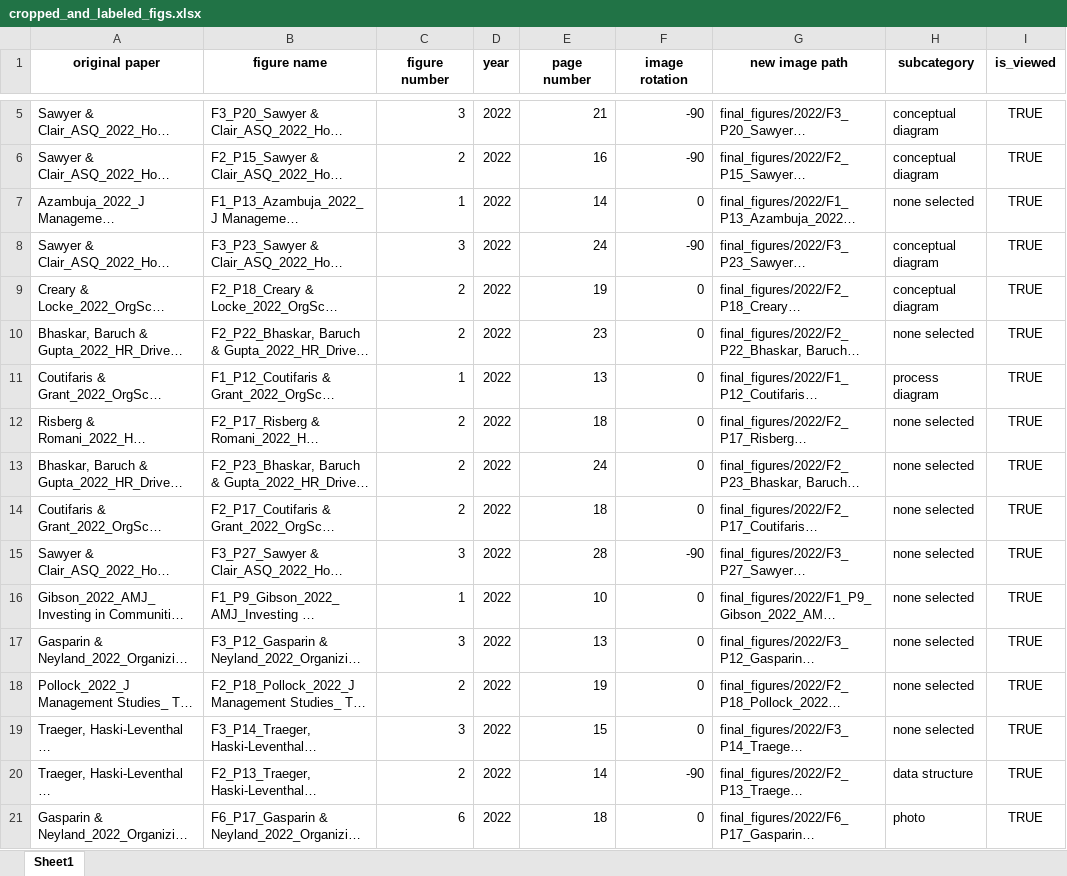
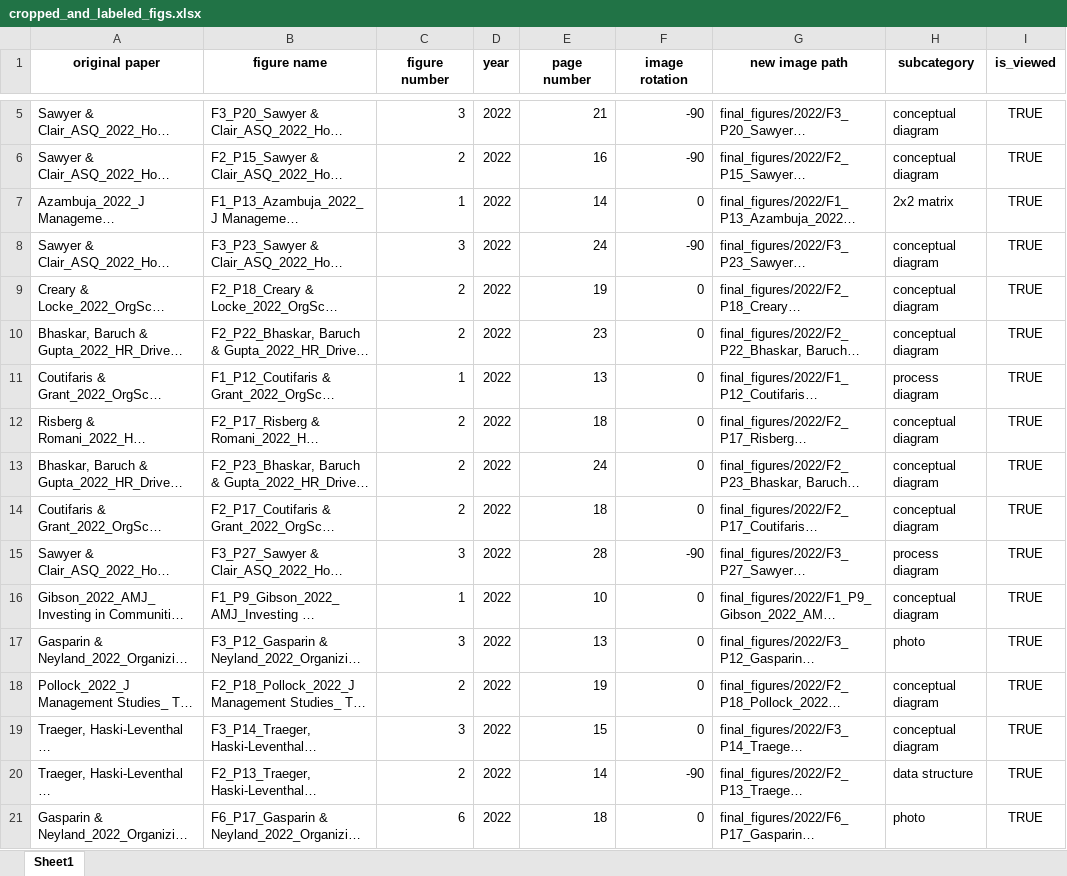
Before and after one commit to polyg314/figure_averaging, an Excel workbook: cropped_and_labeled_figs.xlsx, sheet Sheet1, drawn as a sheet; only a part is shown, gaps mark what is left out; long unchanged cells end in …; values as stored, in another font and other column widths than the file's, no borders; the diff covers the shown part only; the diff names each change by its address in the sheet, - before the commit and + after, or states it on an @@ line.

```diff
--- a/cropped_and_labeled_figs.xlsx (sheet Sheet1)
+++ b/cropped_and_labeled_figs.xlsx (sheet Sheet1)
-H7 (subcategory): none selected
+H7 (subcategory): 2x2 matrix
-H10 (subcategory): none selected
+H10 (subcategory): conceptual diagram
-H12:H14 (subcategory): none selected
+H12:H14 (subcategory): conceptual diagram
-H15 (subcategory): none selected
+H15 (subcategory): process diagram
-H16 (subcategory): none selected
+H16 (subcategory): conceptual diagram
-H17 (subcategory): none selected
+H17 (subcategory): photo
-H18:H19 (subcategory): none selected
+H18:H19 (subcategory): conceptual diagram
```
Also changed, not shown: 20 edited cells elsewhere in this sheet, 1 other file.
